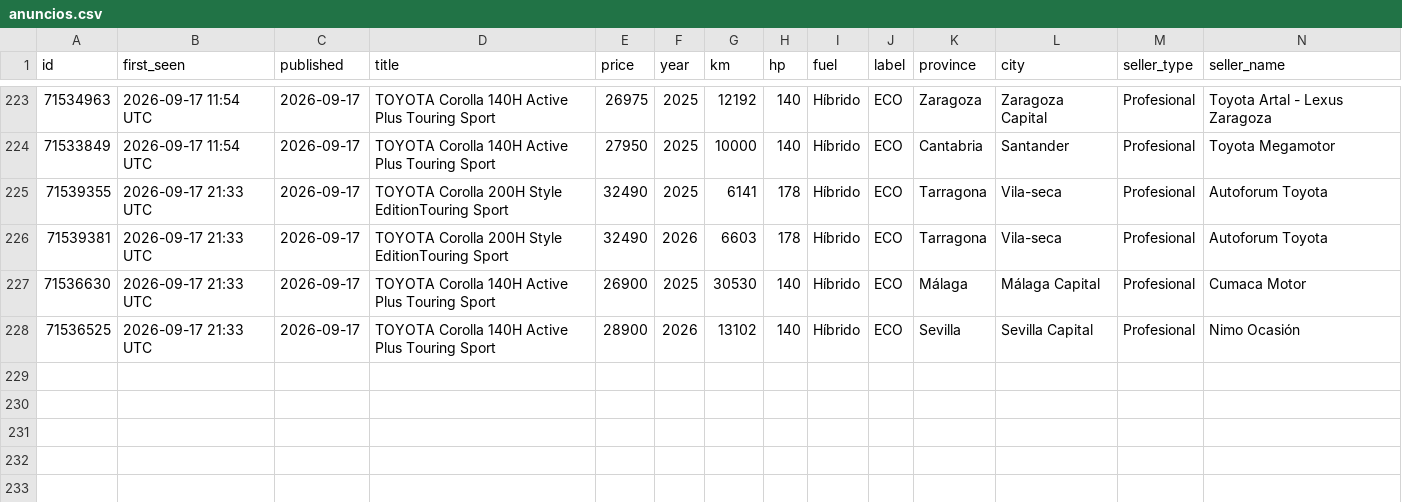
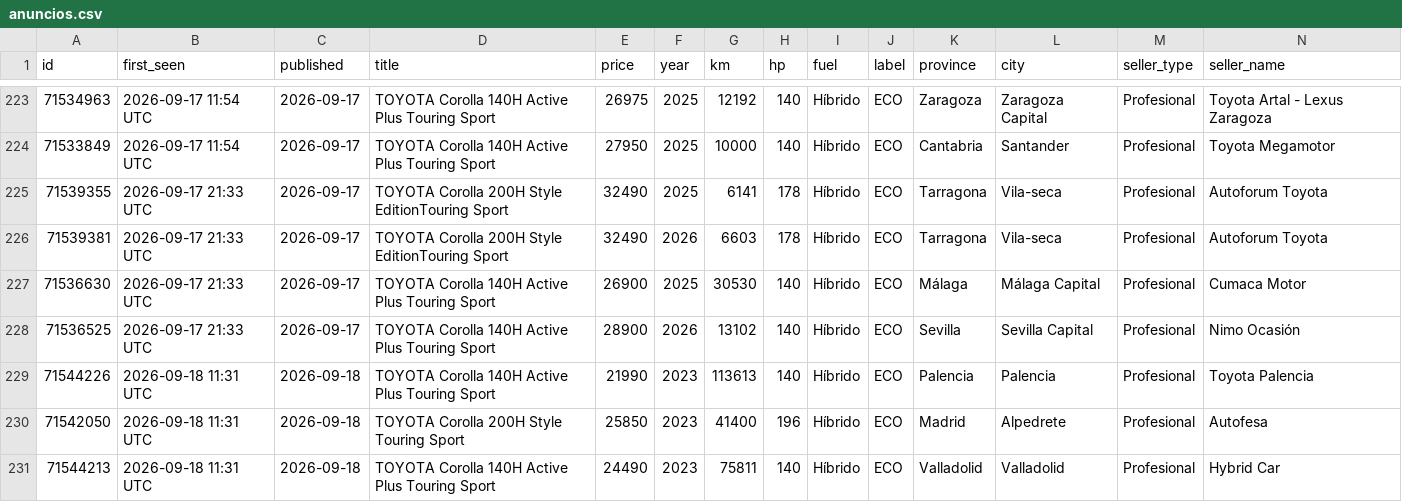
Before and after one commit to Over84sp/coches-corolla, a CSV file: .data/anuncios.csv, drawn as a sheet; only a part is shown, gaps mark what is left out; rows hold the shown columns only; the diff names each change by its address in the sheet, - before the commit and + after, or states it on an @@ line.

```diff
--- a/.data/anuncios.csv
+++ b/.data/anuncios.csv
+row 229: 71544226 | 2026-09-18 11:31 UTC | 2026-09-18 | TOYOTA Corolla 140H Active Plus Touring Sport | 21990 | 2023 | 113613 | 140 | Híbrido | ECO | Palencia | Palencia | Profesional | Toyota Palencia
+row 230: 71542050 | 2026-09-18 11:31 UTC | 2026-09-18 | TOYOTA Corolla 200H Style Touring Sport | 25850 | 2023 | 41400 | 196 | Híbrido | ECO | Madrid | Alpedrete | Profesional | Autofesa
+row 231: 71544213 | 2026-09-18 11:31 UTC | 2026-09-18 | TOYOTA Corolla 140H Active Plus Touring Sport | 24490 | 2023 | 75811 | 140 | Híbrido | ECO | Valladolid | Valladolid | Profesional | Hybrid Car
```
Also changed, not shown: .data/comentarios.csv, .data/historico_modelos.csv, 8 other files.
